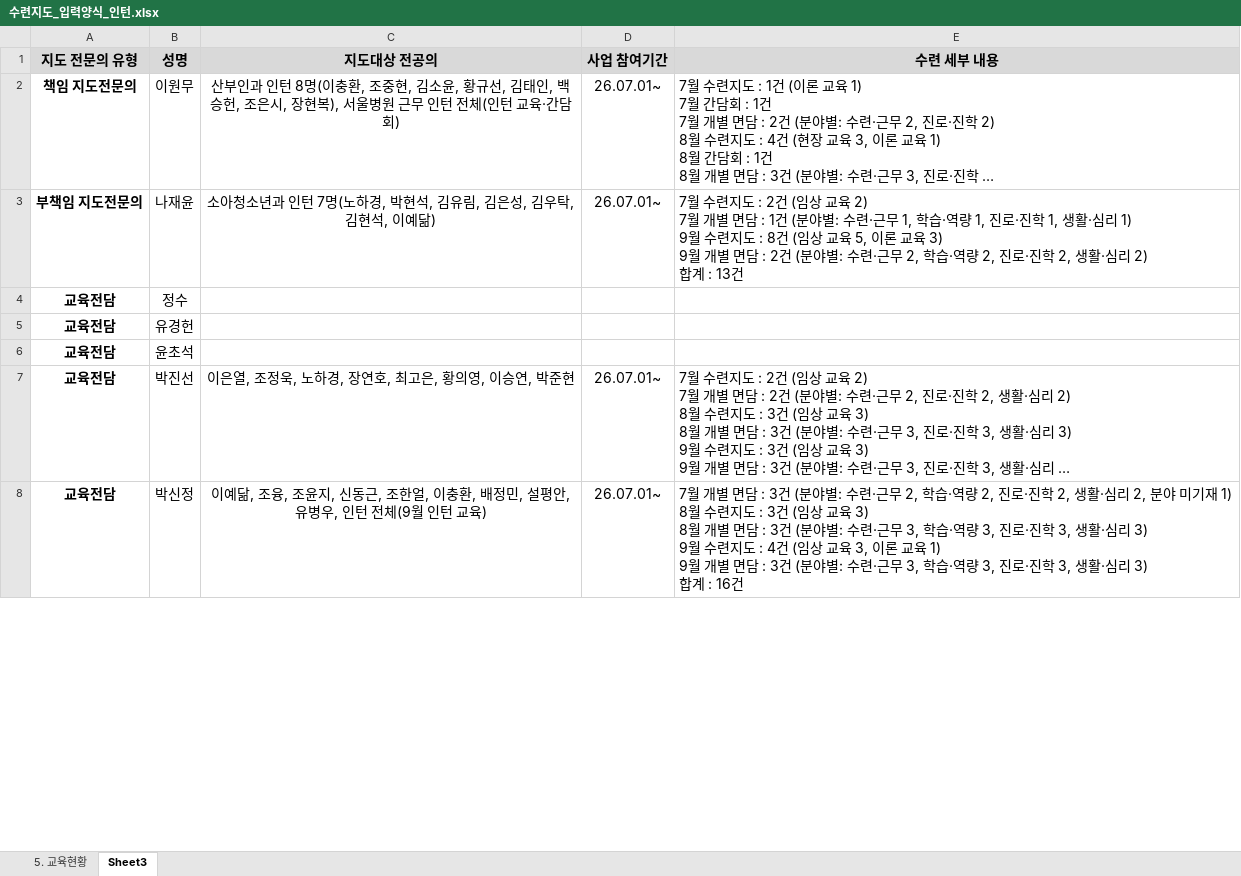
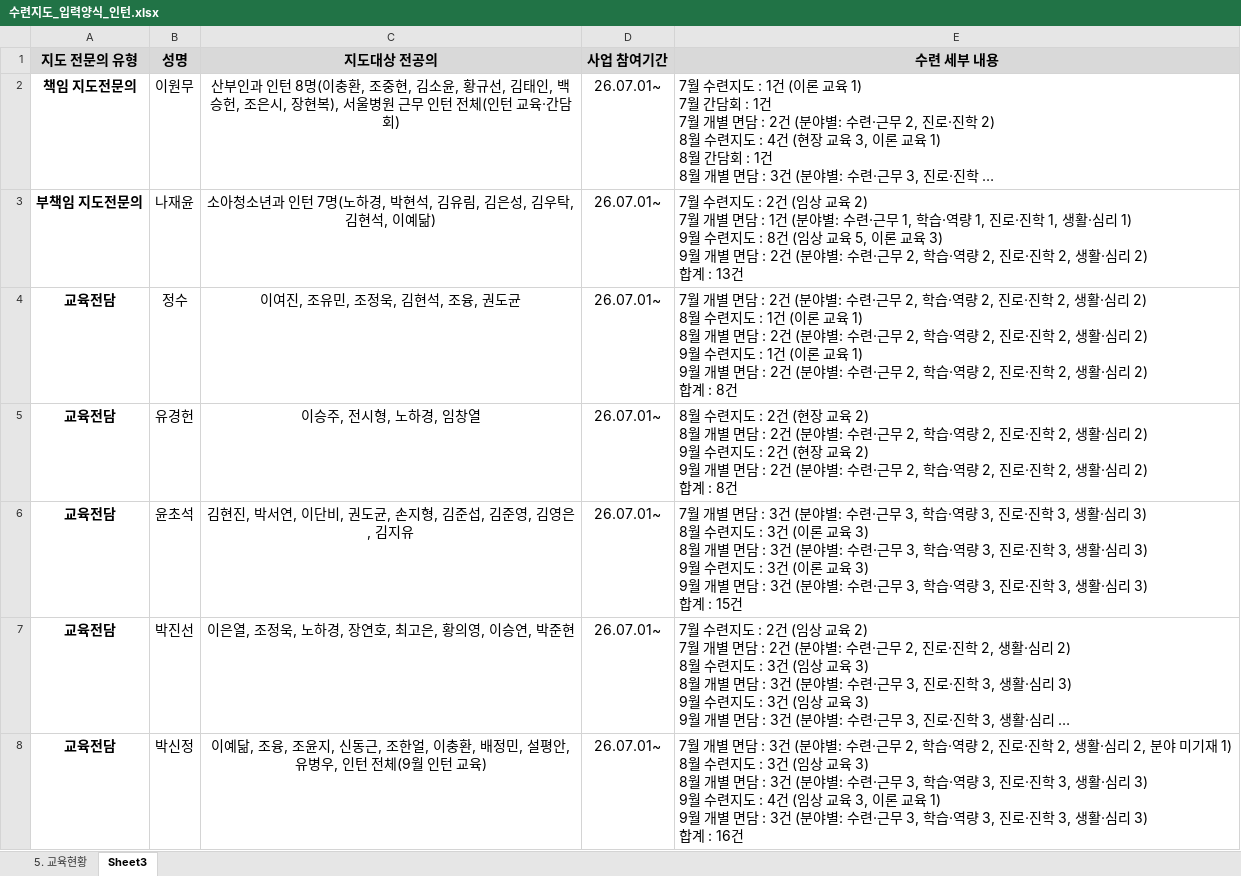
Before and after one commit to weissnicht5210/introgithupuse, an Excel workbook: 수련지도_입력양식_인턴.xlsx, sheet Sheet3, drawn as a sheet; only a part is shown; long unchanged cells end in …; values as stored, in another font and other column widths than the file's, no borders; ↵ is a line break in a cell; the diff covers the shown part only; the diff names each change by its address in the sheet, - before the commit and + after, or states it on an @@ line.

```diff
--- a/수련지도_입력양식_인턴.xlsx (sheet Sheet3)
+++ b/수련지도_입력양식_인턴.xlsx (sheet Sheet3)
-C4 (지도대상 전공의): (empty)
+C4 (지도대상 전공의): 이여진, 조유민, 조정욱, 김현석, 조융, 권도균
-D4:D6 (사업 참여기간): (empty)
+D4:D6 (사업 참여기간): 26.07.01~
-E4 (수련 세부 내용): (empty)
+E4 (수련 세부 내용): 7월 개별 면담 : 2건 (분야별: 수련·근무 2, 학습·역량 2, 진로·진학 2, 생활·심리 2) ↵ 8월 수련지도 : 1건 (이론 교육 1) ↵ 8월 개별 면담 : 2건 (분야별: 수련·근무 2, 학습·역량 2, 진로·진학 2, 생활·심리 2) ↵ 9월 수련지도 : 1건 (이론 교육 1) ↵ 9월 개별 면담 : 2건 (분야별: 수련·근무 2, 학습·역량 2, 진로·진학 2, 생활·심리 2) ↵ 합계 : 8건
-C5 (지도대상 전공의): (empty)
+C5 (지도대상 전공의): 이승주, 전시형, 노하경, 임창열
-E5 (수련 세부 내용): (empty)
+E5 (수련 세부 내용): 8월 수련지도 : 2건 (현장 교육 2) ↵ 8월 개별 면담 : 2건 (분야별: 수련·근무 2, 학습·역량 2, 진로·진학 2, 생활·심리 2) ↵ 9월 수련지도 : 2건 (현장 교육 2) ↵ 9월 개별 면담 : 2건 (분야별: 수련·근무 2, 학습·역량 2, 진로·진학 2, 생활·심리 2) ↵ 합계 : 8건
-C6 (지도대상 전공의): (empty)
+C6 (지도대상 전공의): 김현진, 박서연, 이단비, 권도균, 손지형, 김준섭, 김준영, 김영은, 김지유
-E6 (수련 세부 내용): (empty)
+E6 (수련 세부 내용): 7월 개별 면담 : 3건 (분야별: 수련·근무 3, 학습·역량 3, 진로·진학 3, 생활·심리 3) ↵ 8월 수련지도 : 3건 (이론 교육 3) ↵ 8월 개별 면담 : 3건 (분야별: 수련·근무 3, 학습·역량 3, 진로·진학 3, 생활·심리 3) ↵ 9월 수련지도 : 3건 (이론 교육 3) ↵ 9월 개별 면담 : 3건 (분야별: 수련·근무 3, 학습·역량 3, 진로·진학 3, 생활·심리 3) ↵ 합계 : 15건
```
Also changed, not shown: 1 added row and 3 edited cells elsewhere in this sheet, sheet 5. 교육현황.
